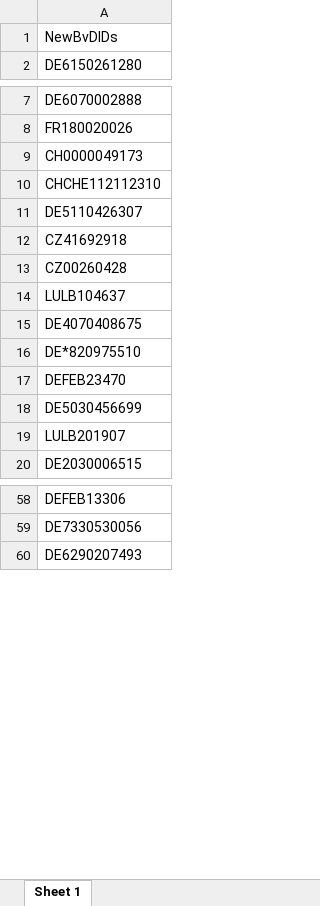
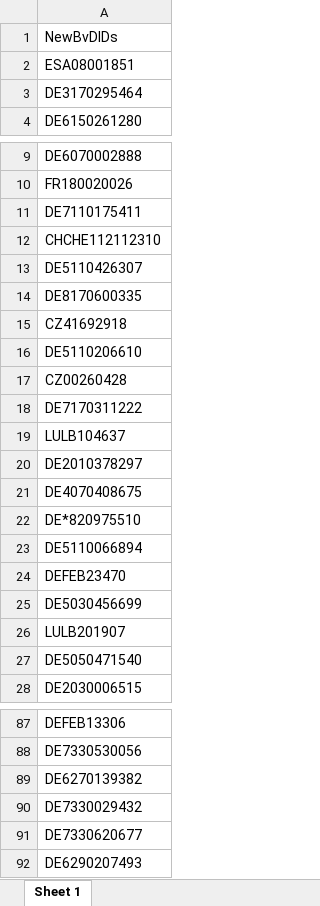
Before and after one commit to MaxmlGz/Masterthesis, an Excel workbook: BvIDexport.xlsx, sheet Sheet 1, drawn as a sheet; only a part is shown, gaps mark what is left out; values as stored, in another font and other column widths than the file's, no borders; addresses are those after the commit; the diff covers the shown part only; the diff names each change by its address in the sheet, - before the commit and + after, or states it on an @@ line.

```diff
--- a/BvIDexport.xlsx (sheet Sheet 1)
+++ b/BvIDexport.xlsx (sheet Sheet 1)
+row 2: ESA08001851
+row 3: DE3170295464
-A11: CH0000049173
+A11: DE7110175411
+row 14: DE8170600335
+row 16: DE5110206610
+row 18: DE7170311222
+row 20: DE2010378297
+row 23: DE5110066894
+row 27: DE5050471540
+row 89: DE6270139382
+row 90: DE7330029432
+row 91: DE7330620677
```
Also changed, not shown: 33 added rows, 3 removed rows and 1 edited cell elsewhere in this sheet, Merge1.xlsx, 1 other file.
